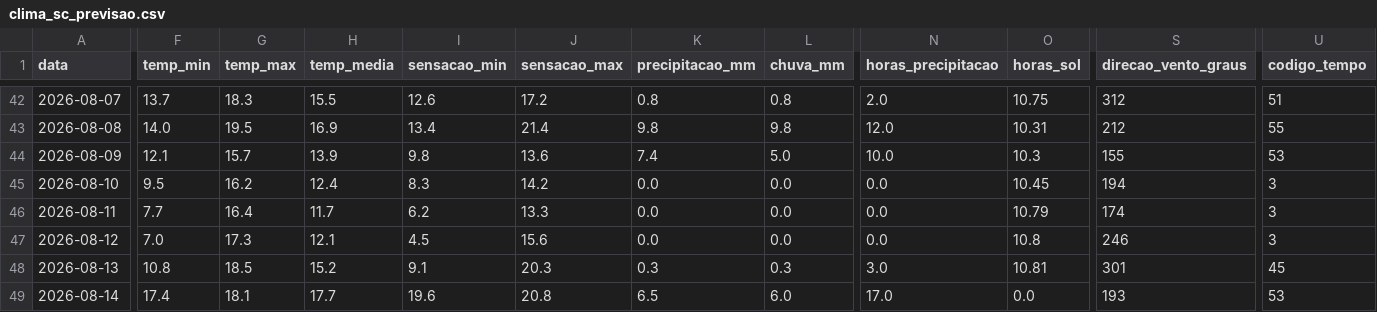
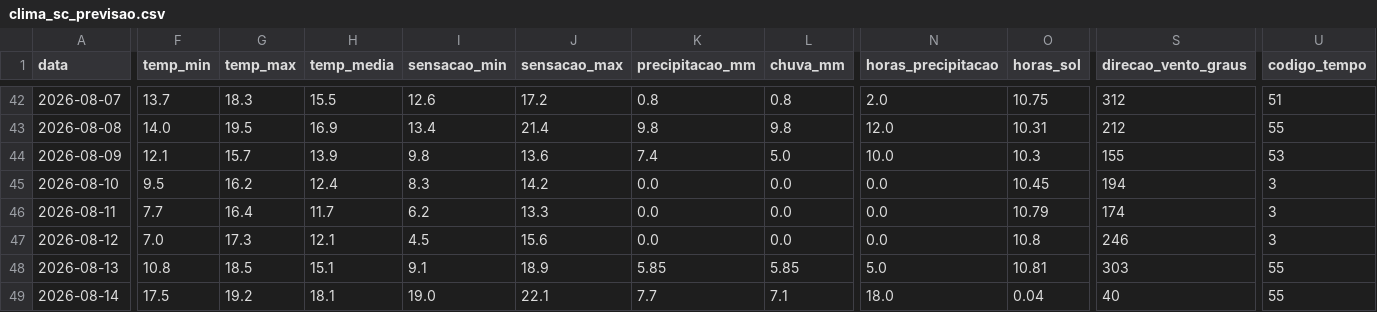
Before and after one commit to augluiz/vcz-site, a CSV file: ceasa_dashboard/dados/clima_sc_previsao.csv, drawn as a sheet; only a part is shown, gaps mark what is left out; the diff covers the shown part only; the diff names each change by its address in the sheet, - before the commit and + after, or states it on an @@ line.

```diff
--- a/ceasa_dashboard/dados/clima_sc_previsao.csv
+++ b/ceasa_dashboard/dados/clima_sc_previsao.csv
-H48 (temp_media): 15.2
+H48 (temp_media): 15.1
-J48 (sensacao_max): 20.3
+J48 (sensacao_max): 18.9
-K48 (precipitacao_mm): 0.3
+K48 (precipitacao_mm): 5.85
-L48 (chuva_mm): 0.3
+L48 (chuva_mm): 5.85
-N48 (horas_precipitacao): 3.0
+N48 (horas_precipitacao): 5.0
-S48 (direcao_vento_graus): 301
+S48 (direcao_vento_graus): 303
-U48 (codigo_tempo): 45
+U48 (codigo_tempo): 55
-F49 (temp_min): 17.4
+F49 (temp_min): 17.5
-G49 (temp_max): 18.1
+G49 (temp_max): 19.2
-H49 (temp_media): 17.7
+H49 (temp_media): 18.1
-I49 (sensacao_min): 19.6
+I49 (sensacao_min): 19.0
-J49 (sensacao_max): 20.8
+J49 (sensacao_max): 22.1
-K49 (precipitacao_mm): 6.5
+K49 (precipitacao_mm): 7.7
-L49 (chuva_mm): 6.0
+L49 (chuva_mm): 7.1
-N49 (horas_precipitacao): 17.0
+N49 (horas_precipitacao): 18.0
-O49 (horas_sol): 0.0
+O49 (horas_sol): 0.04
-S49 (direcao_vento_graus): 193
+S49 (direcao_vento_graus): 40
-U49 (codigo_tempo): 53
+U49 (codigo_tempo): 55
```
Also changed, not shown: 41 edited cells elsewhere in this file.
